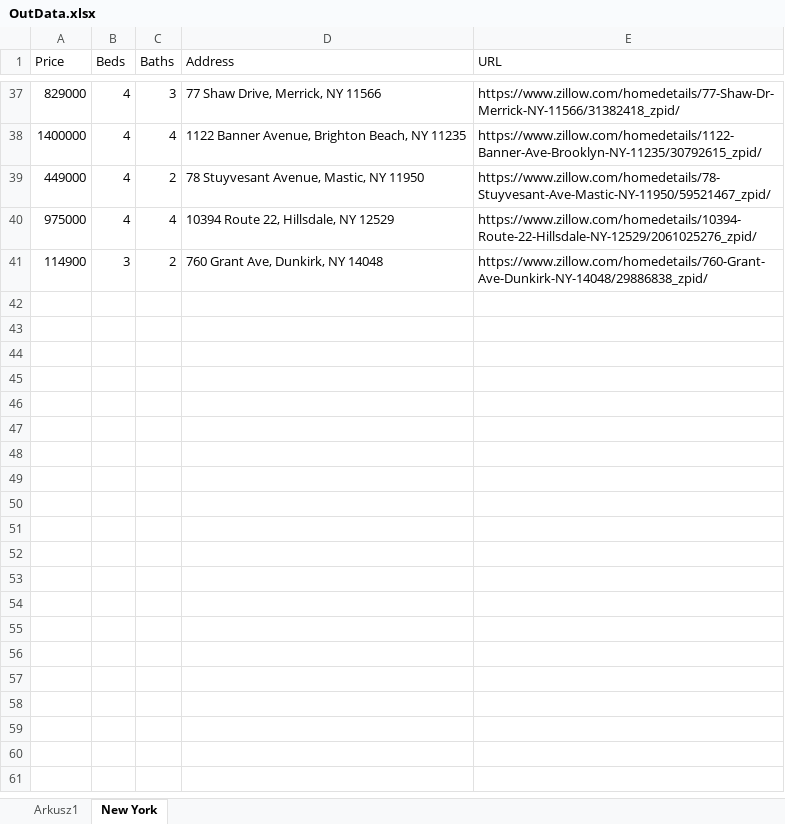
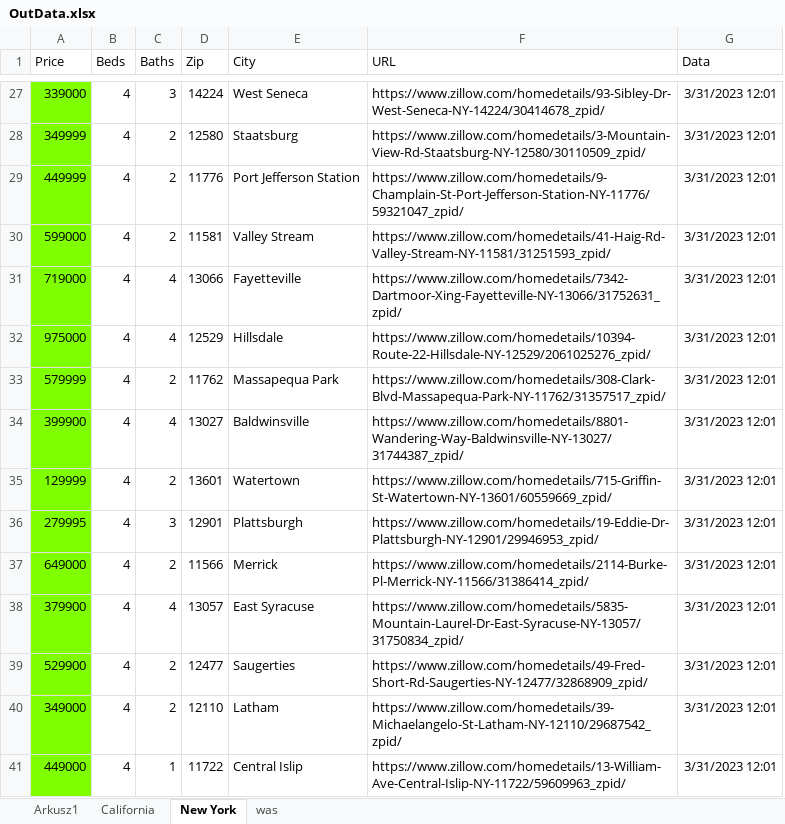
Before and after one commit to kudzik/UiPath-Demo, an Excel workbook: Master/DEMO/Przechwytywanie Danych/DEMO_03/OutData.xlsx, sheet New York, drawn as a sheet; only a part is shown, gaps mark what is left out; values as stored, in another font and other column widths than the file's, no borders; removed rows and columns are numbered as before the commit, all else as after; the diff covers the shown part only; the diff names each change by its address in the sheet, - before the commit and + after, or states it on an @@ line.

```diff
--- a/Master/DEMO/Przechwytywanie Danych/DEMO_03/OutData.xlsx (sheet New York)
+++ b/Master/DEMO/Przechwytywanie Danych/DEMO_03/OutData.xlsx (sheet New York)
+sheet tab: California
+sheet tab: was
-column D (Address), row 37: 77 Shaw Drive, Merrick, NY 11566; rows 39-40: 78 Stuyvesant Avenue, Mastic, NY 11950 | 10394 Route 22, Hillsdale, NY 12529
+column D (Zip), row 27: 14224; row 30: 11581; row 32: 12529
+column E (City), row 27: West Seneca; row 30: Valley Stream; row 32: Hillsdale
+column G (Data), row 27: 3/31/2023 12:01; row 30: 3/31/2023 12:01; row 32: 3/31/2023 12:01
-A27 (Price): 829000
+A27 (Price): 339000
-A27 fill: none
+A27 fill: #7FFF00
-F27 (URL): https://www.zillow.com/homedetails/77-Shaw-Dr-Merrick-NY-11566/31382418_zpid/
+F27 (URL): https://www.zillow.com/homedetails/93-Sibley-Dr-West-Seneca-NY-14224/30414678_zpid/
-row 38: 1400000 | 4 | 4 | 1122 Banner Avenue, Brighton Beach, NY 11235 | https://www.zillow.com/homedetails/1122-Banner-Ave-Brooklyn-NY-11235/30792615_zpid/
+row 28: 349999 | 4 | 2 | 12580 | Staatsburg | https://www.zillow.com/homedetails/3-Mountain-View-Rd-Staatsburg-NY-12580/30110509_zpid/ | 3/31/2023 12:01
+row 29: 449999 | 4 | 2 | 11776 | Port Jefferson Station | https://www.zillow.com/homedetails/9-Champlain-St-Port-Jefferson-Station-NY-11776/59321047_zpid/ | 3/31/2023 12:01
-A30 (Price): 449000
+A30 (Price): 599000
-A30 fill: none
+A30 fill: #7FFF00
-F30 (URL): https://www.zillow.com/homedetails/78-Stuyvesant-Ave-Mastic-NY-11950/59521467_zpid/
+F30 (URL): https://www.zillow.com/homedetails/41-Haig-Rd-Valley-Stream-NY-11581/31251593_zpid/
+row 31: 719000 | 4 | 4 | 13066 | Fayetteville | https://www.zillow.com/homedetails/7342-Dartmoor-Xing-Fayetteville-NY-13066/31752631_zpid/ | 3/31/2023 12:01
-A32 fill: none
+A32 fill: #7FFF00
-row 41: 114900 | 3 | 2 | 760 Grant Ave, Dunkirk, NY 14048 | https://www.zillow.com/homedetails/760-Grant-Ave-Dunkirk-NY-14048/29886838_zpid/
+row 33: 579999 | 4 | 2 | 11762 | Massapequa Park | https://www.zillow.com/homedetails/308-Clark-Blvd-Massapequa-Park-NY-11762/31357517_zpid/ | 3/31/2023 12:01
+row 34: 399900 | 4 | 4 | 13027 | Baldwinsville | https://www.zillow.com/homedetails/8801-Wandering-Way-Baldwinsville-NY-13027/31744387_zpid/ | 3/31/2023 12:01
+row 35: 129999 | 4 | 2 | 13601 | Watertown | https://www.zillow.com/homedetails/715-Griffin-St-Watertown-NY-13601/60559669_zpid/ | 3/31/2023 12:01
+row 36: 279995 | 4 | 3 | 12901 | Plattsburgh | https://www.zillow.com/homedetails/19-Eddie-Dr-Plattsburgh-NY-12901/29946953_zpid/ | 3/31/2023 12:01
+row 37: 649000 | 4 | 2 | 11566 | Merrick | https://www.zillow.com/homedetails/2114-Burke-Pl-Merrick-NY-11566/31386414_zpid/ | 3/31/2023 12:01
+row 38: 379900 | 4 | 4 | 13057 | East Syracuse | https://www.zillow.com/homedetails/5835-Mountain-Laurel-Dr-East-Syracuse-NY-13057/31750834_zpid/ | 3/31/2023 12:01
+row 39: 529900 | 4 | 2 | 12477 | Saugerties | https://www.zillow.com/homedetails/49-Fred-Short-Rd-Saugerties-NY-12477/32868909_zpid/ | 3/31/2023 12:01
+row 40: 349000 | 4 | 2 | 12110 | Latham | https://www.zillow.com/homedetails/39-Michaelangelo-St-Latham-NY-12110/29687542_zpid/ | 3/31/2023 12:01
+row 41: 449000 | 4 | 1 | 11722 | Central Islip | https://www.zillow.com/homedetails/13-William-Ave-Central-Islip-NY-11722/59609963_zpid/ | 3/31/2023 12:01
```
Also changed, not shown: 19 added rows, 29 removed rows, 8 edited cells and cell formats elsewhere in this sheet, 5 other files.
